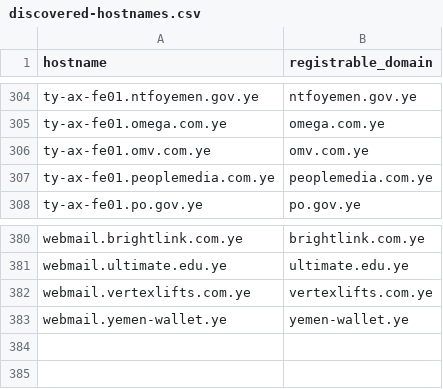
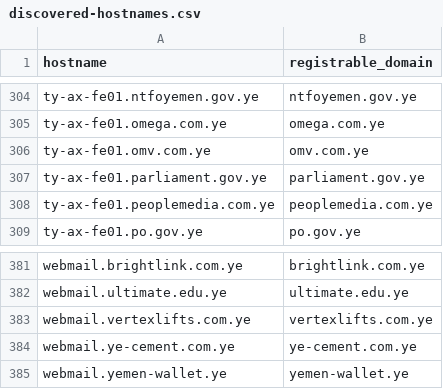
Before and after one commit to FreeTheDotYE/ye-domains, a CSV file: monitoring/discovered-hostnames.csv, drawn as a sheet; only a part is shown, gaps mark what is left out.

```diff
--- a/monitoring/discovered-hostnames.csv
+++ b/monitoring/discovered-hostnames.csv
@@ -306,2 +306,3 @@ ty-ax-fe01.omega.com.ye,omega.com.ye
 ty-ax-fe01.omv.com.ye,omv.com.ye
+ty-ax-fe01.parliament.gov.ye,parliament.gov.ye
 ty-ax-fe01.peoplemedia.com.ye,peoplemedia.com.ye
@@ -382,2 +383,3 @@ webmail.ultimate.edu.ye,ultimate.edu.ye
 webmail.vertexlifts.com.ye,vertexlifts.com.ye
+webmail.ye-cement.com.ye,ye-cement.com.ye
 webmail.yemen-wallet.ye,yemen-wallet.ye
```
Also changed, not shown: 3 other files.
